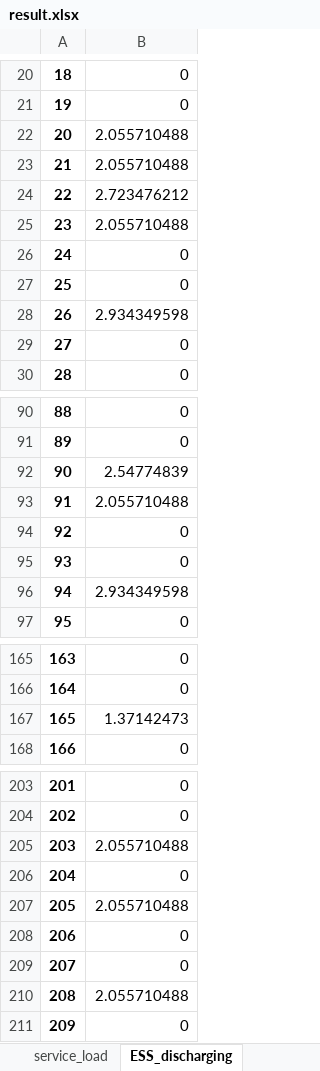
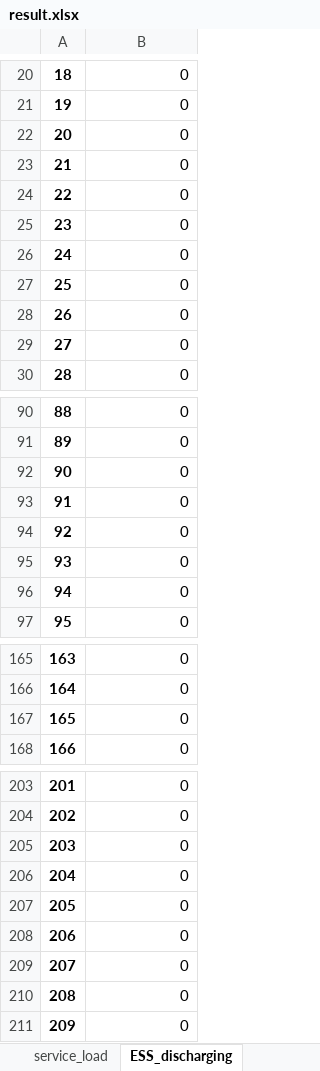
Before and after one commit to Matrixeigs/Optimization-techniques-and-applications-in-energy-systems, an Excel workbook: transportation_systems/all_electric_vessels/result.xlsx, sheet ESS_discharging, drawn as a sheet; only a part is shown, gaps mark what is left out; values as stored, in another font and other column widths than the file's, no borders; the diff covers the shown part only; the diff names each change by its address in the sheet, - before the commit and + after, or states it on an @@ line.

```diff
--- a/transportation_systems/all_electric_vessels/result.xlsx (sheet ESS_discharging)
+++ b/transportation_systems/all_electric_vessels/result.xlsx (sheet ESS_discharging)
-B22:B23: 2.055710488
+B22:B23: 0
-B24: 2.723476212
+B24: 0
-B25: 2.055710488
+B25: 0
-B28: 2.934349598
+B28: 0
-B92: 2.54774839
+B92: 0
-B93: 2.055710488
+B93: 0
-B96: 2.934349598
+B96: 0
-B167: 1.37142473
+B167: 0
-B205: 2.055710488
+B205: 0
-B207: 2.055710488
+B207: 0
-B210: 2.055710488
+B210: 0
```
Also changed, not shown: 2 edited cells elsewhere in this sheet, sheet Port_exchange, sheet Berth_status, sheet Generator_output, sheet Generator_status, sheet ESS_energy_status, sheet vessel_speed, 7 more sheets, other sheet tabs, transportation_systems/all_electric_vessels/Prices_modified.xlsx, 2 other files.
